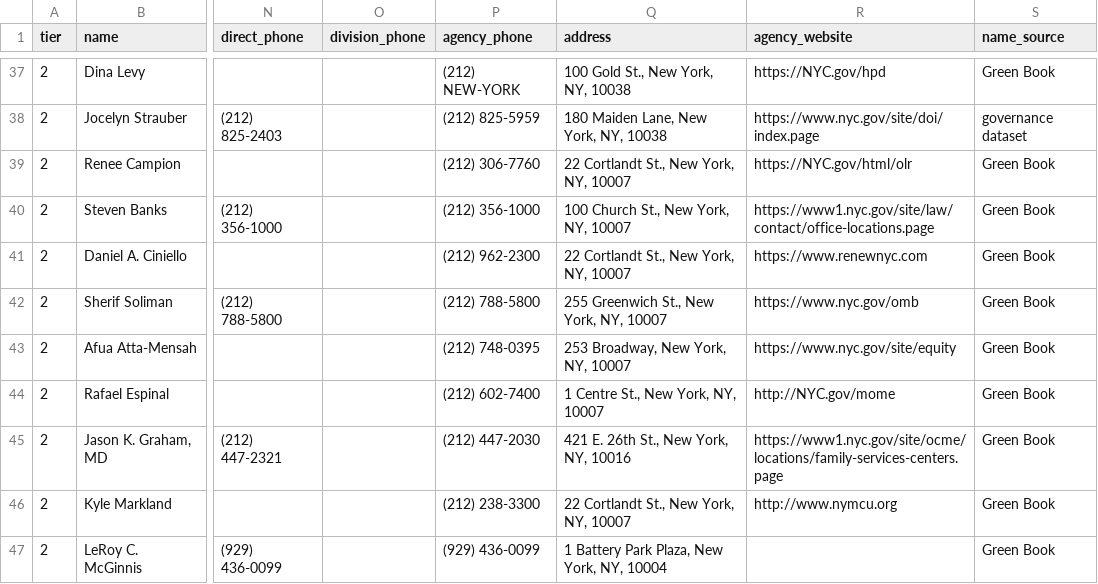
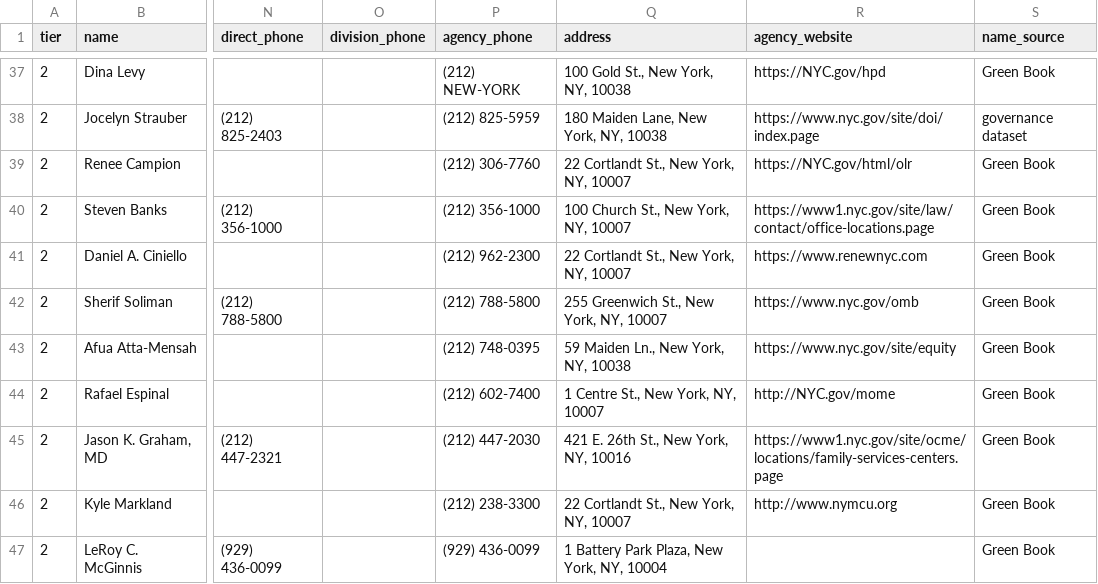
Before and after one commit to joshgreenman1973/nyc-green-book, a CSV file: docs/data/mayoral_administration.csv, drawn as a sheet; only a part is shown, gaps mark what is left out; the diff names each change by its address in the sheet, - before the commit and + after, or states it on an @@ line.

```diff
--- a/docs/data/mayoral_administration.csv
+++ b/docs/data/mayoral_administration.csv
-Q43 (address): 253 Broadway, New York, NY, 10007
+Q43 (address): 59 Maiden Ln., New York, NY, 10038
```
Also changed, not shown: docs/data/greenbook.csv, 1 other file.
